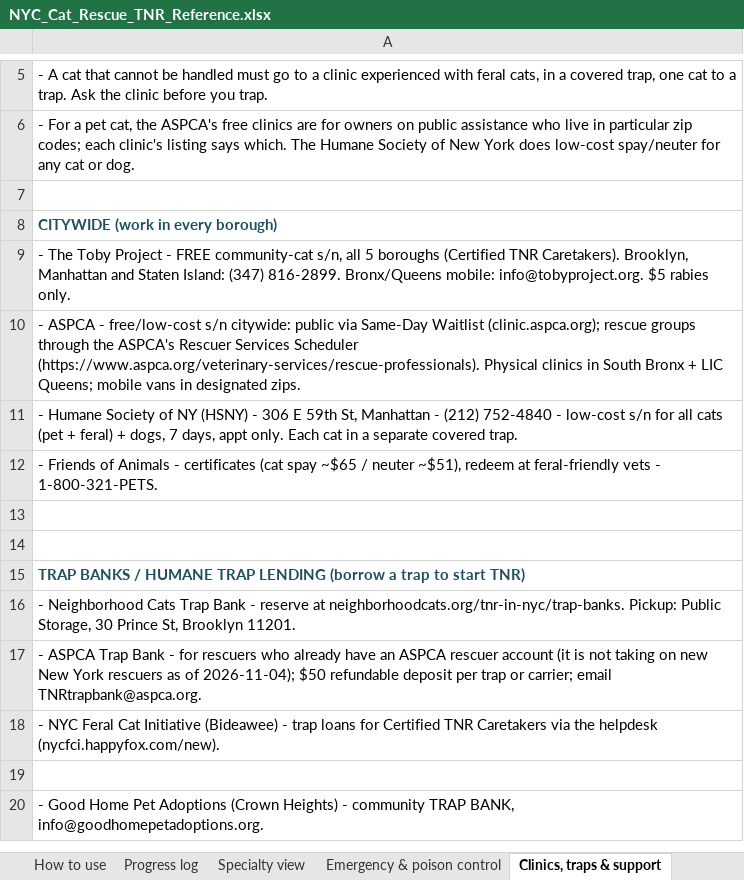
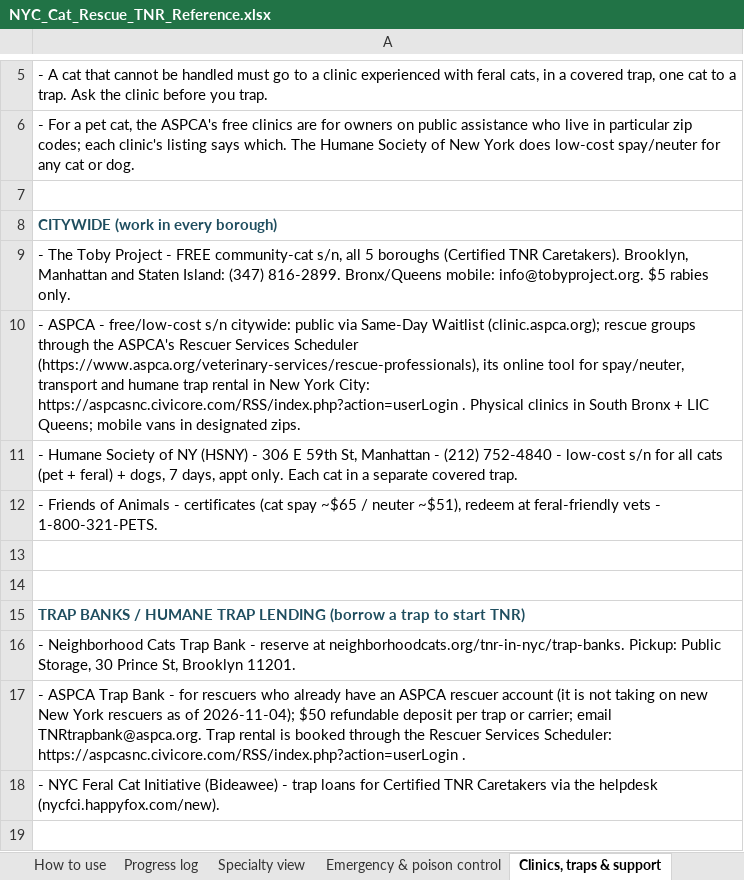
Before and after one commit to btaylor62000-spec/nyc-animal-rescue, an Excel workbook: research/NYC_Cat_Rescue_TNR_Reference.xlsx, sheet Clinics, traps & support, drawn as a sheet; only a part is shown, gaps mark what is left out; the shorter side is filled out with more unchanged rows; values as stored, in another font and other column widths than the file's, no borders; the diff names each change by its address in the sheet, - before the commit and + after, or states it on an @@ line.

```diff
--- a/research/NYC_Cat_Rescue_TNR_Reference.xlsx (sheet Clinics, traps & support)
+++ b/research/NYC_Cat_Rescue_TNR_Reference.xlsx (sheet Clinics, traps & support)
-A10: …Services Scheduler (https://www.aspca.org/veterinary-services/rescue-professionals). Physical clinics…
+A10: …Services Scheduler (https://www.aspca.org/veterinary-services/rescue-professionals), its online tool for spay/neuter, transport and humane trap rental in New York City: https://aspcasnc.civicore.com/RSS/index.php?action=userLogin . Physical clinics…
-A17: …email TNRtrapbank@aspca.org.
+A17: …email TNRtrapbank@aspca.org. Trap rental is booked through the Rescuer Services Scheduler: https://aspcasnc.civicore.com/RSS/index.php?action=userLogin .
```
Also changed, not shown: sheet Colony & feral care, 21 other files.
